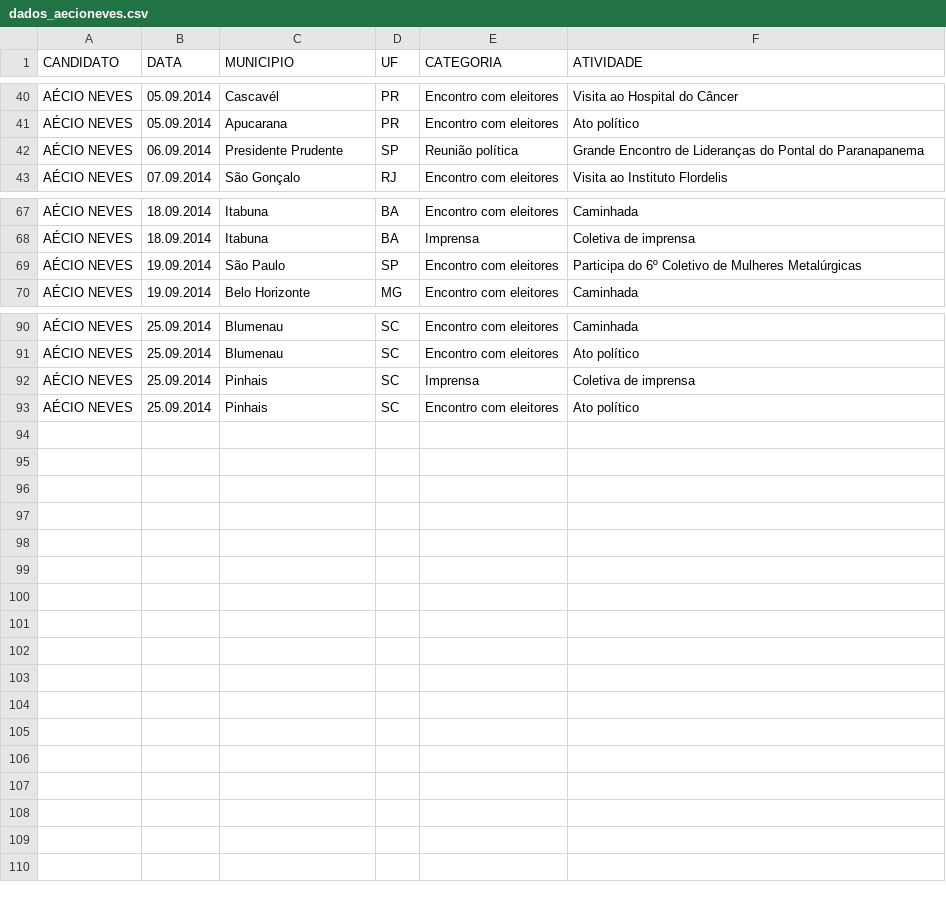
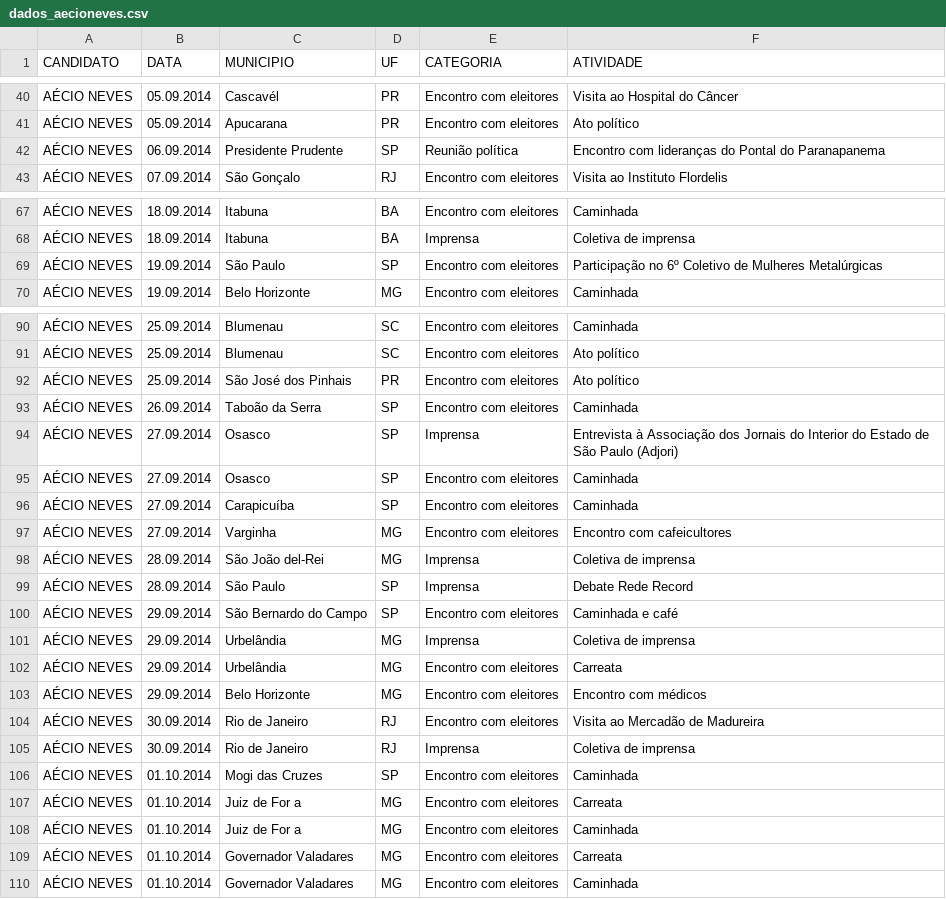
Before and after one commit to medialabufrj/piaui-presidenciaveis-2014, a CSV file: app/datasets/dados_aecioneves.csv, drawn as a sheet; only a part is shown, gaps mark what is left out; the diff covers the shown part only.

Commit message:
dados e force

```diff
--- a/app/datasets/dados_aecioneves.csv
+++ b/app/datasets/dados_aecioneves.csv
@@ -41,3 +41,3 @@ AÉCIO NEVES;05.09.2014;Cascavél;PR;Encontro com eleitores;Visita ao Hospital d
 AÉCIO NEVES;05.09.2014;Apucarana;PR;Encontro com eleitores;Ato político
-AÉCIO NEVES;06.09.2014;Presidente Prudente;SP;Reunião política;Grande Encontro de Lideranças do Pontal do Paranapanema
+AÉCIO NEVES;06.09.2014;Presidente Prudente;SP;Reunião política;Encontro com lideranças do Pontal do Paranapanema
 AÉCIO NEVES;07.09.2014;São Gonçalo;RJ;Encontro com eleitores;Visita ao Instituto Flordelis
@@ -68,3 +68,3 @@ AÉCIO NEVES;18.09.2014;Itabuna;BA;Encontro com eleitores;Caminhada
 AÉCIO NEVES;18.09.2014;Itabuna;BA;Imprensa;Coletiva de imprensa
-AÉCIO NEVES;19.09.2014;São Paulo;SP;Encontro com eleitores;Participa do 6º Coletivo de Mulheres Metalúrgicas
+AÉCIO NEVES;19.09.2014;São Paulo;SP;Encontro com eleitores;Participação no 6º Coletivo de Mulheres Metalúrgicas
 AÉCIO NEVES;19.09.2014;Belo Horizonte;MG;Encontro com eleitores;Caminhada
@@ -91,3 +91,20 @@ AÉCIO NEVES;25.09.2014;Blumenau;SC;Encontro com eleitores;Caminhada
 AÉCIO NEVES;25.09.2014;Blumenau;SC;Encontro com eleitores;Ato político
-AÉCIO NEVES;25.09.2014;Pinhais;SC;Imprensa;Coletiva de imprensa
-AÉCIO NEVES;25.09.2014;Pinhais;SC;Encontro com eleitores;Ato político
+AÉCIO NEVES;25.09.2014;São José dos Pinhais;PR;Encontro com eleitores;Ato político
+AÉCIO NEVES;26.09.2014;Taboão da Serra ;SP;Encontro com eleitores;Caminhada
+AÉCIO NEVES;27.09.2014;Osasco;SP;Imprensa;Entrevista à Associação dos Jornais do Interior do Estado de São Paulo (Adjori)
+AÉCIO NEVES;27.09.2014;Osasco;SP;Encontro com eleitores;Caminhada
+AÉCIO NEVES;27.09.2014;Carapicuíba;SP;Encontro com eleitores;Caminhada
+AÉCIO NEVES;27.09.2014;Varginha;MG;Encontro com eleitores;Encontro com cafeicultores
+AÉCIO NEVES;28.09.2014;São João del-Rei;MG;Imprensa;Coletiva de imprensa
+AÉCIO NEVES;28.09.2014;São Paulo;SP;Imprensa;Debate Rede Record
+AÉCIO NEVES;29.09.2014;São Bernardo do Campo;SP;Encontro com eleitores;Caminhada e café
+AÉCIO NEVES;29.09.2014;Urbelândia;MG;Imprensa;Coletiva de imprensa
+AÉCIO NEVES;29.09.2014;Urbelândia;MG;Encontro com eleitores;Carreata
+AÉCIO NEVES;29.09.2014;Belo Horizonte;MG;Encontro com eleitores;Encontro com médicos
+AÉCIO NEVES;30.09.2014;Rio de Janeiro;RJ;Encontro com eleitores;Visita ao Mercadão de Madureira
+AÉCIO NEVES;30.09.2014;Rio de Janeiro;RJ;Imprensa;Coletiva de imprensa
+AÉCIO NEVES;01.10.2014;Mogi das Cruzes;SP;Encontro com eleitores;Caminhada
+AÉCIO NEVES;01.10.2014;Juiz de For a;MG;Encontro com eleitores;Carreata
+AÉCIO NEVES;01.10.2014;Juiz de For a;MG;Encontro com eleitores;Caminhada
+AÉCIO NEVES;01.10.2014;Governador Valadares;MG;Encontro com eleitores;Carreata
+AÉCIO NEVES;01.10.2014;Governador Valadares;MG;Encontro com eleitores;Caminhada
```
Also changed, not shown: 1 edited cell elsewhere in this file, app/datasets/dados_dilmarousseff.csv, app/datasets/dados_marinasilva.csv, 3 other files.
